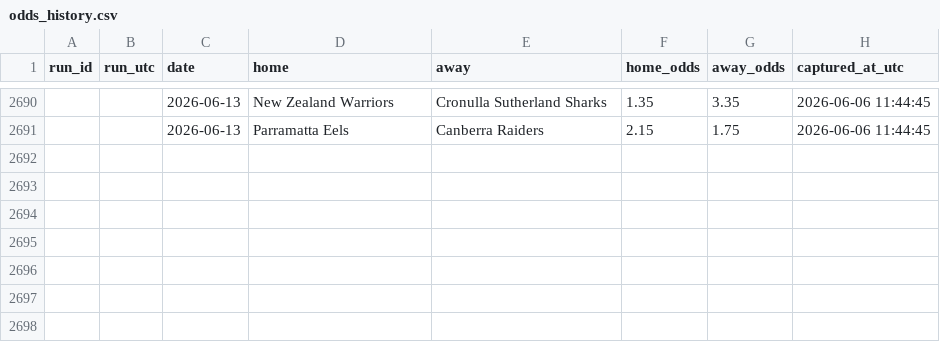
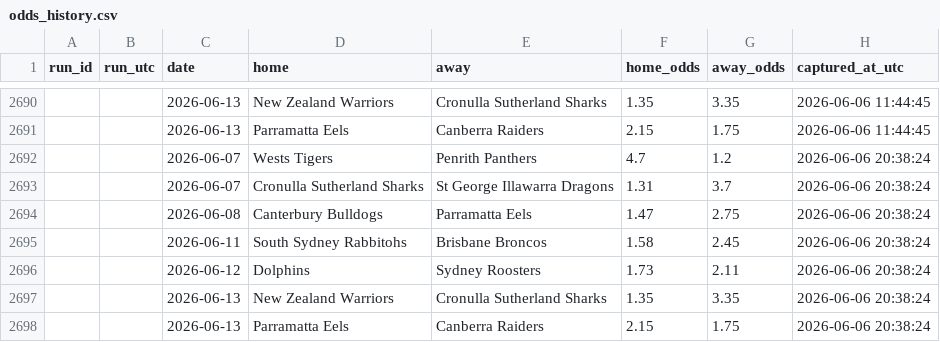
Before and after one commit to Rossdavo/nrl-ai-predictor, a CSV file: odds_history.csv, drawn as a sheet; only a part is shown, gaps mark what is left out.

```diff
--- a/odds_history.csv
+++ b/odds_history.csv
@@ -2691 +2691,8 @@ run_id,run_utc,date,home,away,home_odds,away_odds,captured_at_utc
 ,,2026-06-13,Parramatta Eels,Canberra Raiders,2.15,1.75,2026-06-06 11:44:45
+,,2026-06-07,Wests Tigers,Penrith Panthers,4.7,1.2,2026-06-06 20:38:24
+,,2026-06-07,Cronulla Sutherland Sharks,St George Illawarra Dragons,1.31,3.7,2026-06-06 20:38:24
+,,2026-06-08,Canterbury Bulldogs,Parramatta Eels,1.47,2.75,2026-06-06 20:38:24
+,,2026-06-11,South Sydney Rabbitohs,Brisbane Broncos,1.58,2.45,2026-06-06 20:38:24
+,,2026-06-12,Dolphins,Sydney Roosters,1.73,2.11,2026-06-06 20:38:24
+,,2026-06-13,New Zealand Warriors,Cronulla Sutherland Sharks,1.35,3.35,2026-06-06 20:38:24
+,,2026-06-13,Parramatta Eels,Canberra Raiders,2.15,1.75,2026-06-06 20:38:24
```
Also changed, not shown: odds.csv, predictions.csv, 1 other file.
